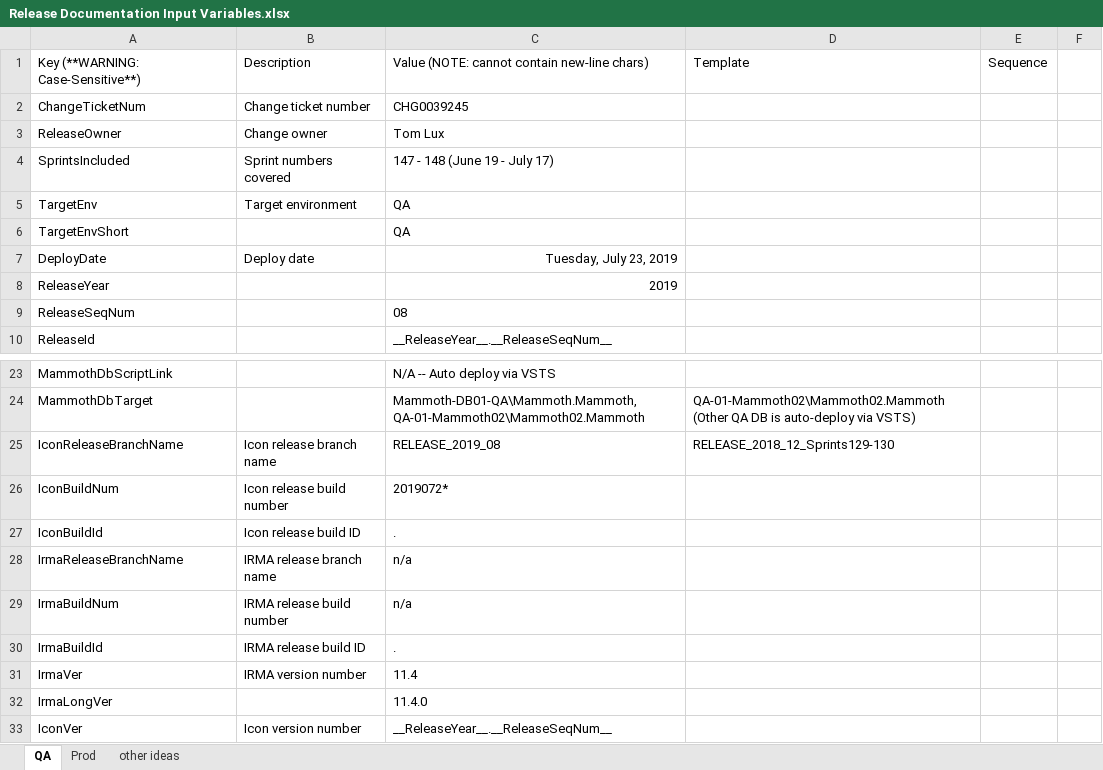
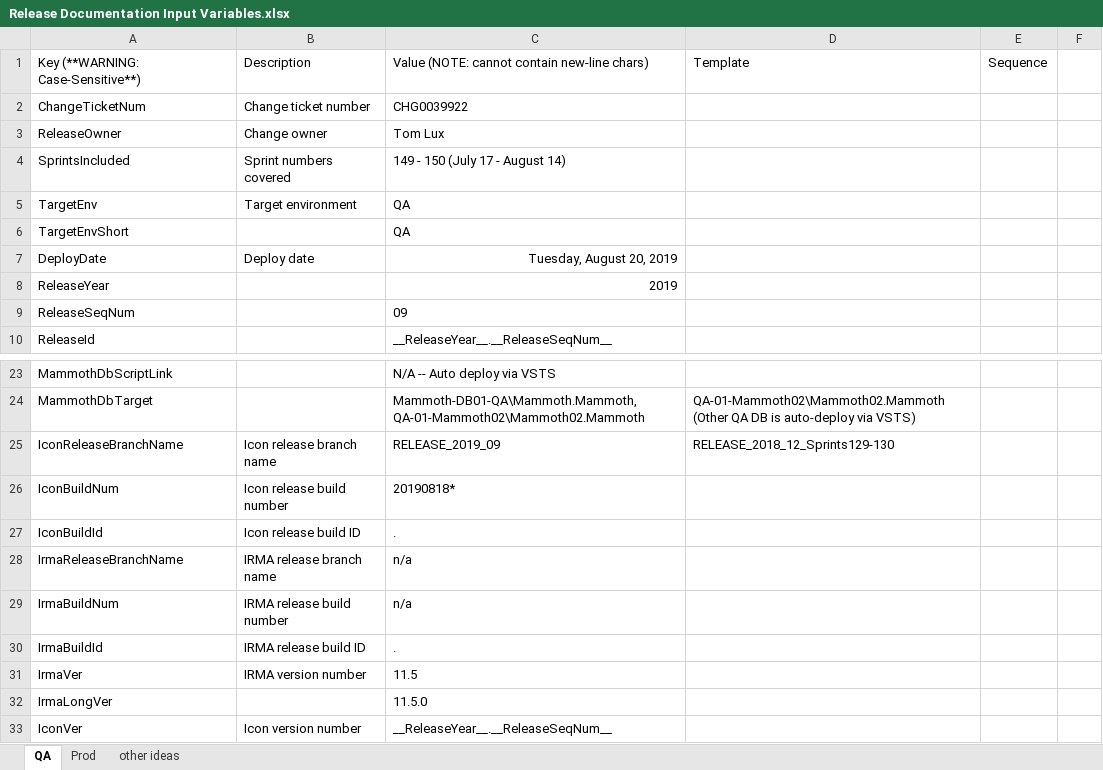
Before and after one commit to surajadhikari465/scad-demo, an Excel workbook: DevOps/Release Documentation/Release Documentation Input Variables.xlsx, sheet QA, drawn as a sheet; only a part is shown, gaps mark what is left out; values as stored, in another font and other column widths than the file's, no borders; the diff covers the shown part only; the diff names each change by its address in the sheet, - before the commit and + after, or states it on an @@ line.

Commit message:
Merged PR 1144: Release 2019.09 Setup: IRMA DB archive & version, client version, reldoc
- IRMA DB: Archived 2019.08 pop-data.  Incremented version.
- QA reldoc values
- Increment IRMA Client version to 11.5 for fast-track that came in.  Added client and DBs to azure-deploy list in reldoc.

Cherry picked from !1143

Related work items: #5481

```diff
--- a/DevOps/Release Documentation/Release Documentation Input Variables.xlsx (sheet QA)
+++ b/DevOps/Release Documentation/Release Documentation Input Variables.xlsx (sheet QA)
-C2: CHG0039245
+C2: CHG0039922
-C4: 147 - 148 (June 19 - July 17)
+C4: 149 - 150 (July 17 - August 14)
-C7: Tuesday, July 23, 2019
+C7: Tuesday, August 20, 2019
-C9: 08
+C9: 09
-C25: RELEASE_2019_08
+C25: RELEASE_2019_09
-C26: 2019072*
+C26: 20190818*
-C31: 11.4
+C31: 11.5
-C32: 11.4.0
+C32: 11.5.0
```
Also changed, not shown: 4 edited cells elsewhere in this sheet, sheet Prod, 6 other files.
